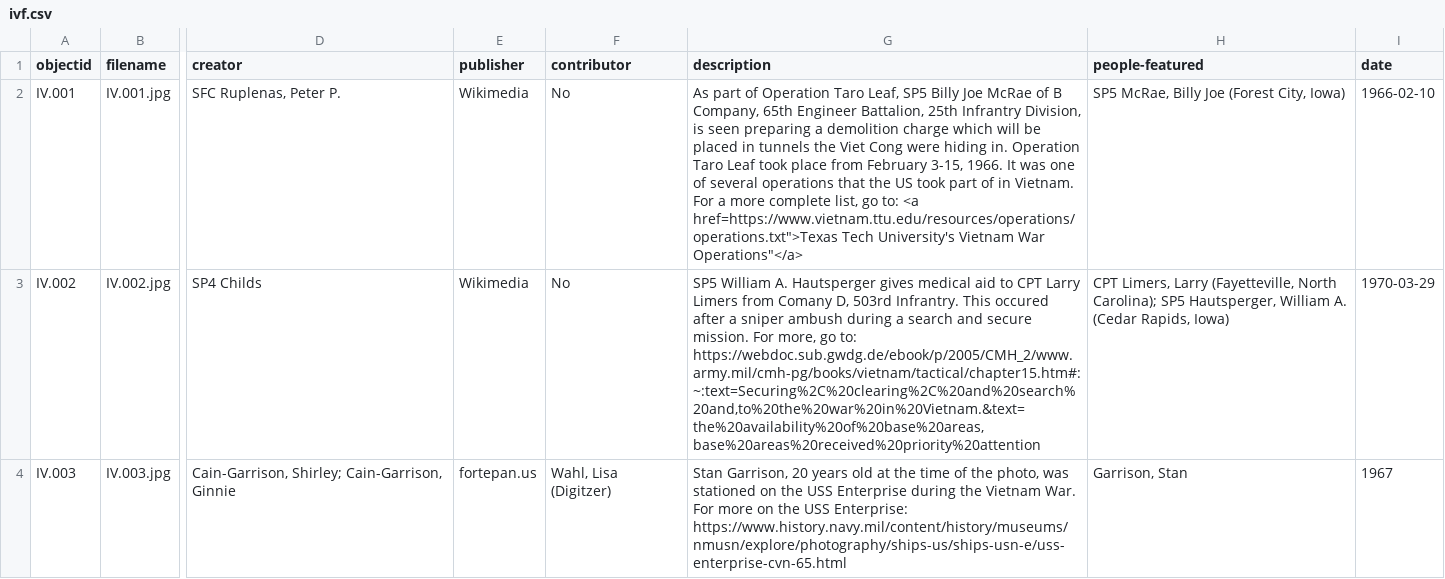
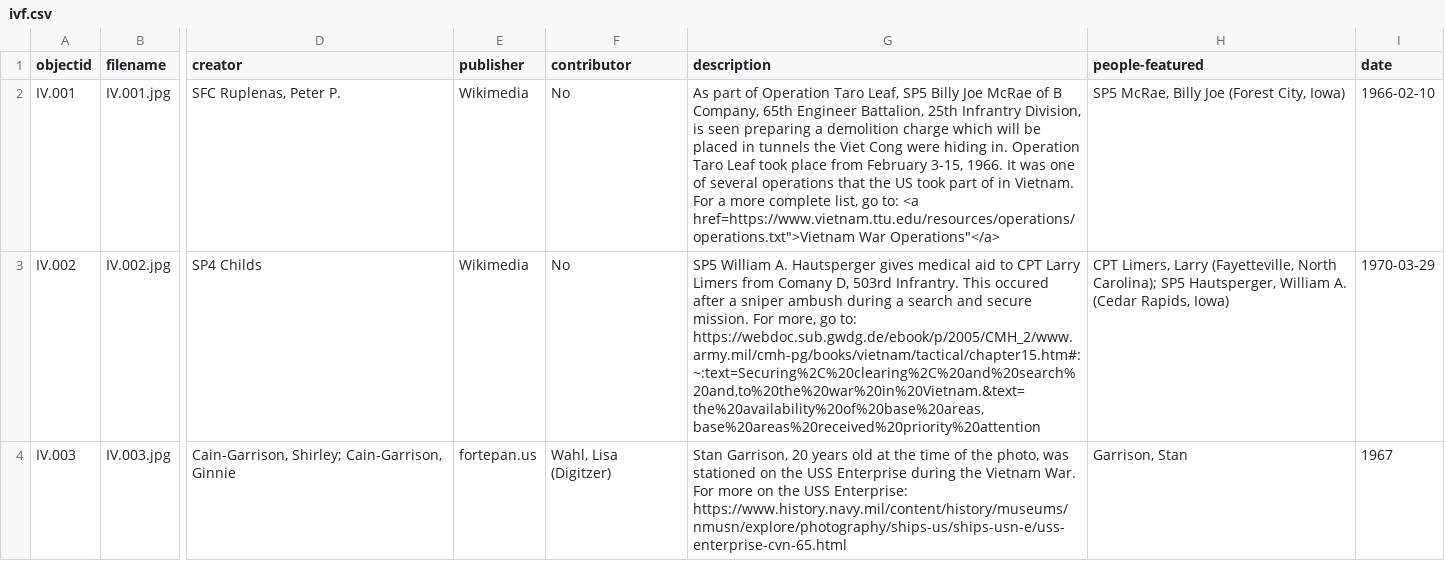
Before and after one commit to OMLuhring/Iowa-Vietnam, a CSV file: _data/ivf.csv, drawn as a sheet; only a part is shown, gaps mark what is left out; the diff names each change by its address in the sheet, - before the commit and + after, or states it on an @@ line.

Commit message:
Update ivf.csv

```diff
--- a/_data/ivf.csv
+++ b/_data/ivf.csv
-G2 (description): …to: <a href=https://www.vietnam.ttu.edu/resources/operations/operations.txt">Texas Tech University's Vietnam War Operations"</a>
+G2 (description): …to: <a href=https://www.vietnam.ttu.edu/resources/operations/operations.txt">Vietnam War Operations"</a>
```
